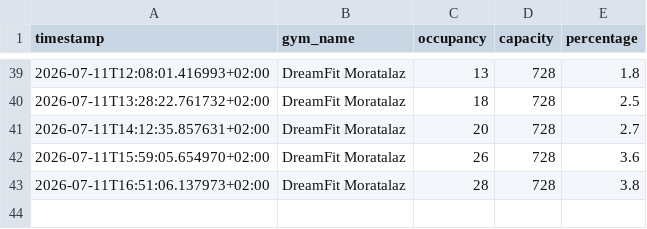
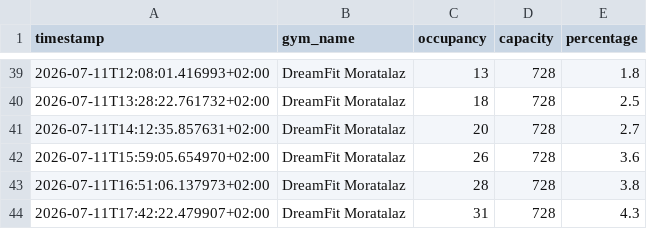
Before and after one commit to guillegar/gym-predictor, a CSV file: data/history.csv, drawn as a sheet; only a part is shown, gaps mark what is left out; the diff names each change by its address in the sheet, - before the commit and + after, or states it on an @@ line.

```diff
--- a/data/history.csv
+++ b/data/history.csv
+row 44: 2026-07-11T17:42:22.479907+02:00 | DreamFit Moratalaz | 31 | 728 | 4.3
```
Also changed, not shown: 2 other files.
